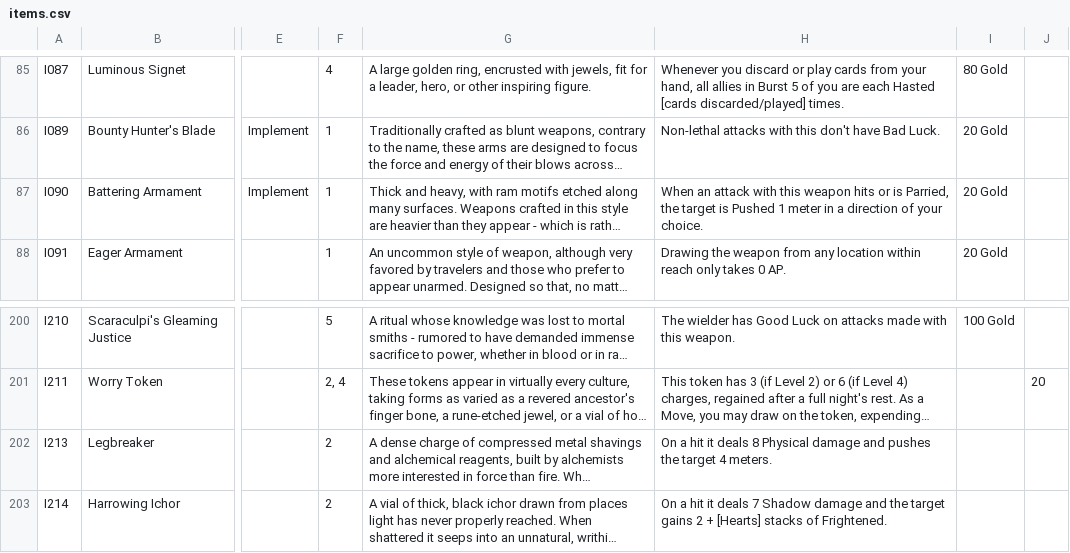
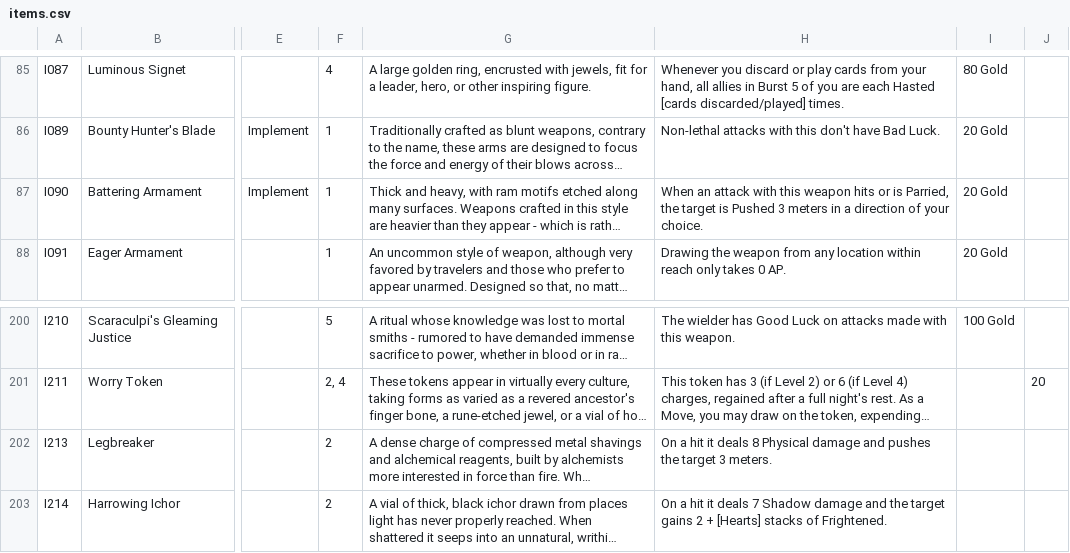
Before and after one commit to sessorach/flagonquest, a CSV file: scripts/items.csv, drawn as a sheet; only a part is shown, gaps mark what is left out; long unchanged cells end in …; the diff names each change by its address in the sheet, - before the commit and + after, or states it on an @@ line.

```diff
--- a/scripts/items.csv
+++ b/scripts/items.csv
-H87: …is Pushed 1 meter in a…
+H87: …is Pushed 3 meters in a…
-H202: …the target 4 meters.
+H202: …the target 3 meters.
```
Also changed, not shown: design/balance_ledger.csv, design/balance_weights.csv, 3 other files.
